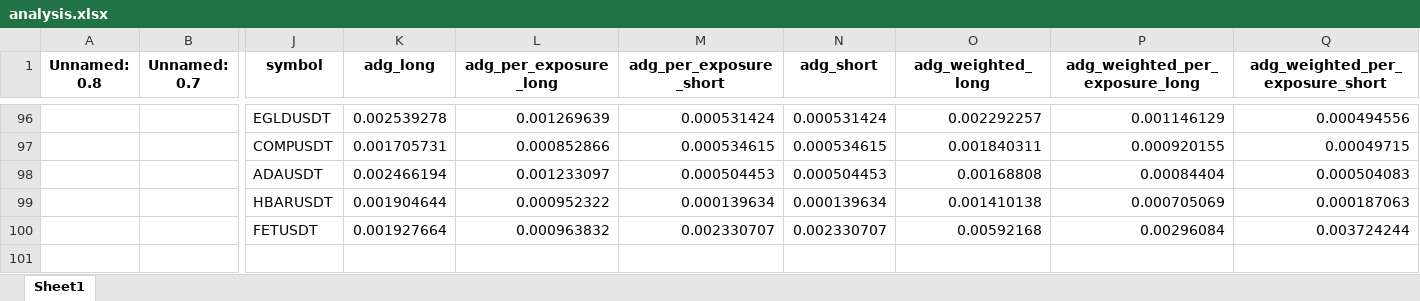
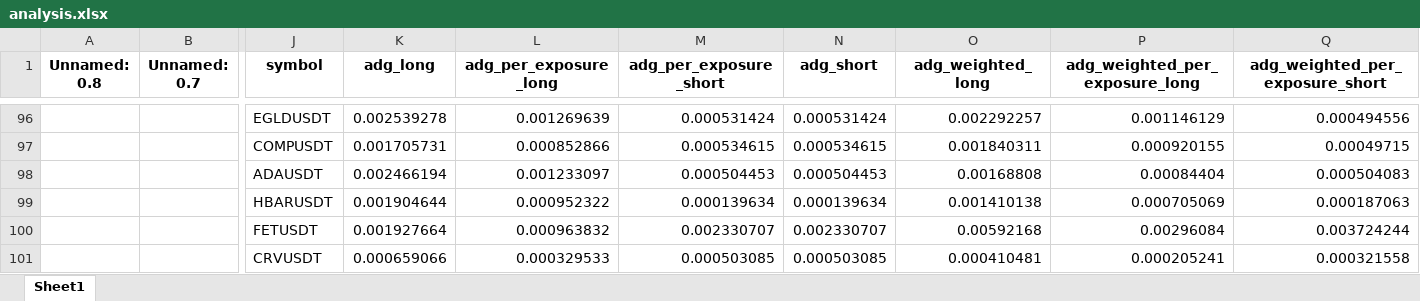
Before and after one commit to protoad56/passivbot_configs, an Excel workbook: optimized/logs/analysis.xlsx, sheet Sheet1, drawn as a sheet; only a part is shown, gaps mark what is left out; values as stored, in another font and other column widths than the file's, no borders; rows hold the shown columns only; the diff names each change by its address in the sheet, - before the commit and + after, or states it on an @@ line.

```diff
--- a/optimized/logs/analysis.xlsx (sheet Sheet1)
+++ b/optimized/logs/analysis.xlsx (sheet Sheet1)
+row 101:  |  | CRVUSDT | 0.000659066 | 0.000329533 | 0.000503085 | 0.000503085 | 0.000410481 | 0.000205241 | 0.000321558
```
Also changed, not shown: 3 other files.
